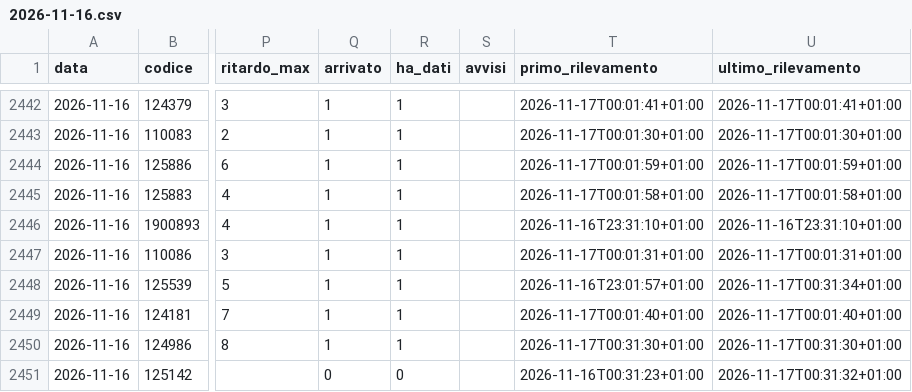
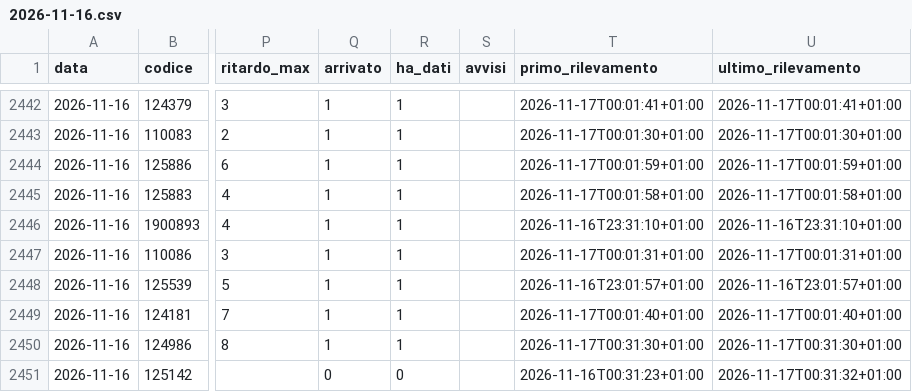
Before and after one commit to Easyinve/trenord-ritardi, a CSV file: archivio/2026-11-16.csv, drawn as a sheet; only a part is shown, gaps mark what is left out; the diff covers the shown part only; the diff names each change by its address in the sheet, - before the commit and + after, or states it on an @@ line.

```diff
--- a/archivio/2026-11-16.csv
+++ b/archivio/2026-11-16.csv
-U2448 (ultimo_rilevamento): 2026-11-17T00:31:34+01:00
+U2448 (ultimo_rilevamento): 2026-11-16T23:01:57+01:00
```
Also changed, not shown: 1 added row and 4 edited cells elsewhere in this file, archivio/2026-11-17.csv, archivio/mensile.csv, 1 other file.
